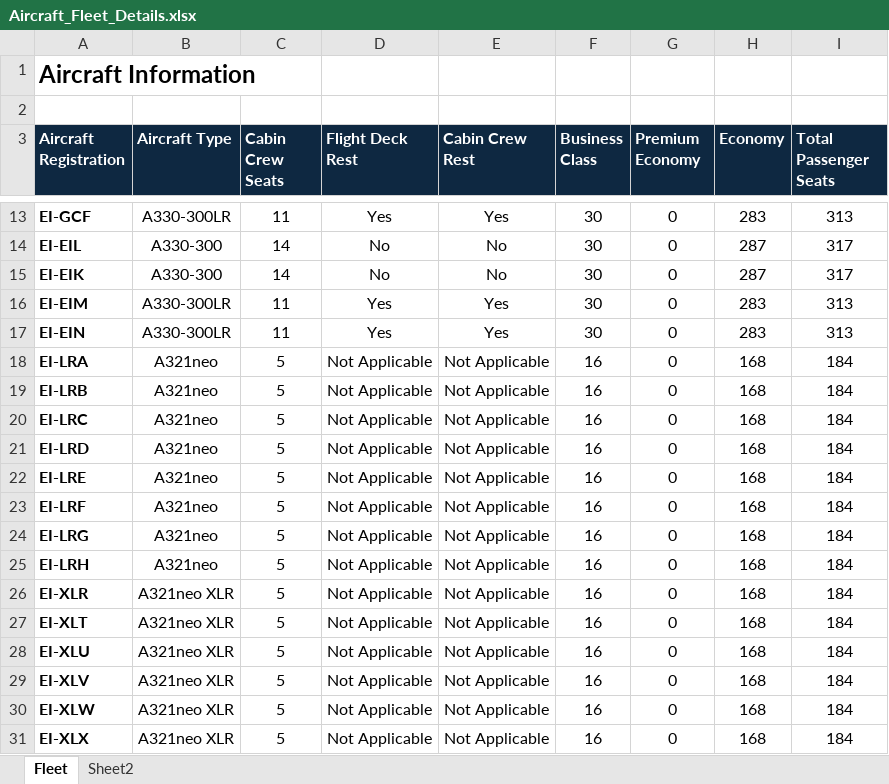
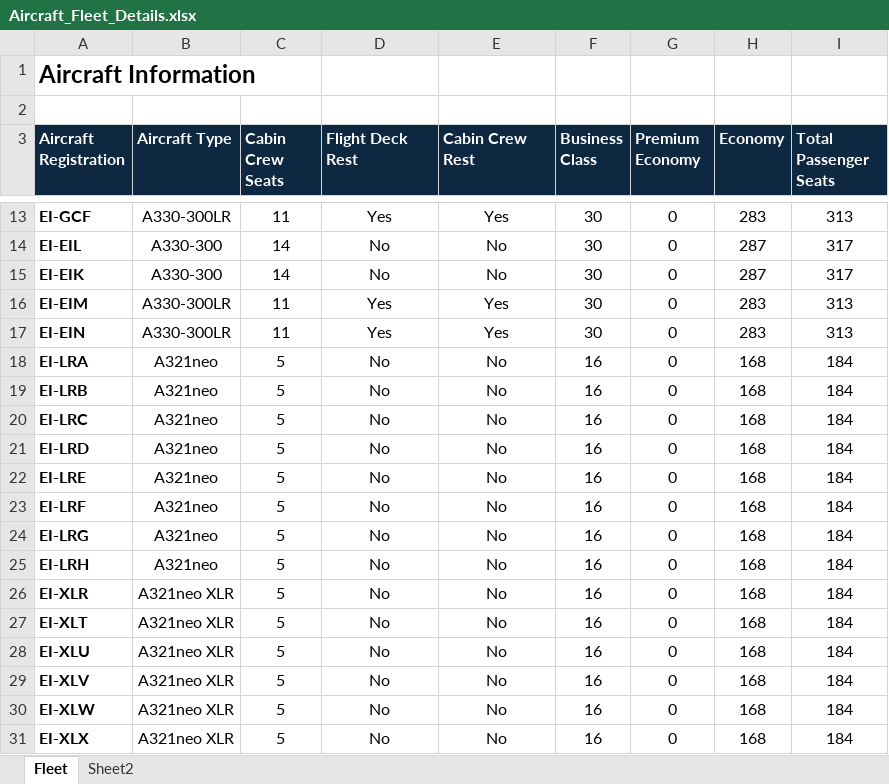
Before and after one commit to danielpbrowne/TestCSMApp, an Excel workbook: Reference Material/Aircraft_Fleet_Details.xlsx, sheet Fleet, drawn as a sheet; only a part is shown, gaps mark what is left out; values as stored, in another font and other column widths than the file's, no borders; the diff names each change by its address in the sheet, - before the commit and + after, or states it on an @@ line.

```diff
--- a/Reference Material/Aircraft_Fleet_Details.xlsx (sheet Fleet)
+++ b/Reference Material/Aircraft_Fleet_Details.xlsx (sheet Fleet)
-D18:D31 (Flight Deck Rest): Not Applicable
+D18:D31 (Flight Deck Rest): No
-E18:E31 (Cabin Crew Rest): Not Applicable
+E18:E31 (Cabin Crew Rest): No
```
Also changed, not shown: Reference Material/CSM_Destination_Source_Register_Master.xlsx, 7 other files.
